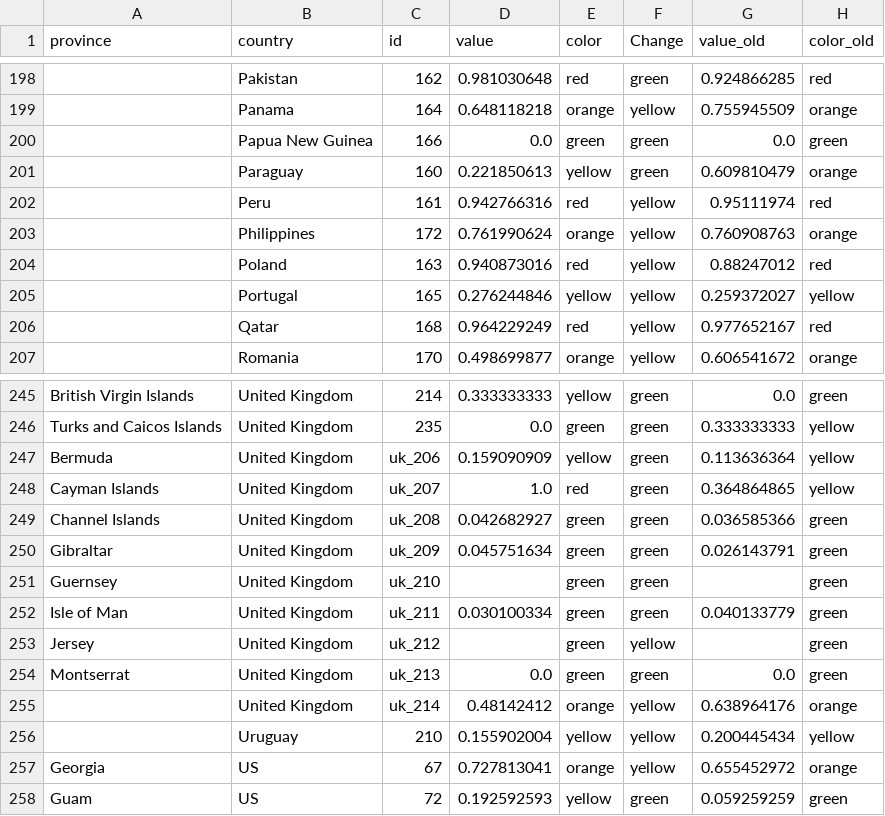
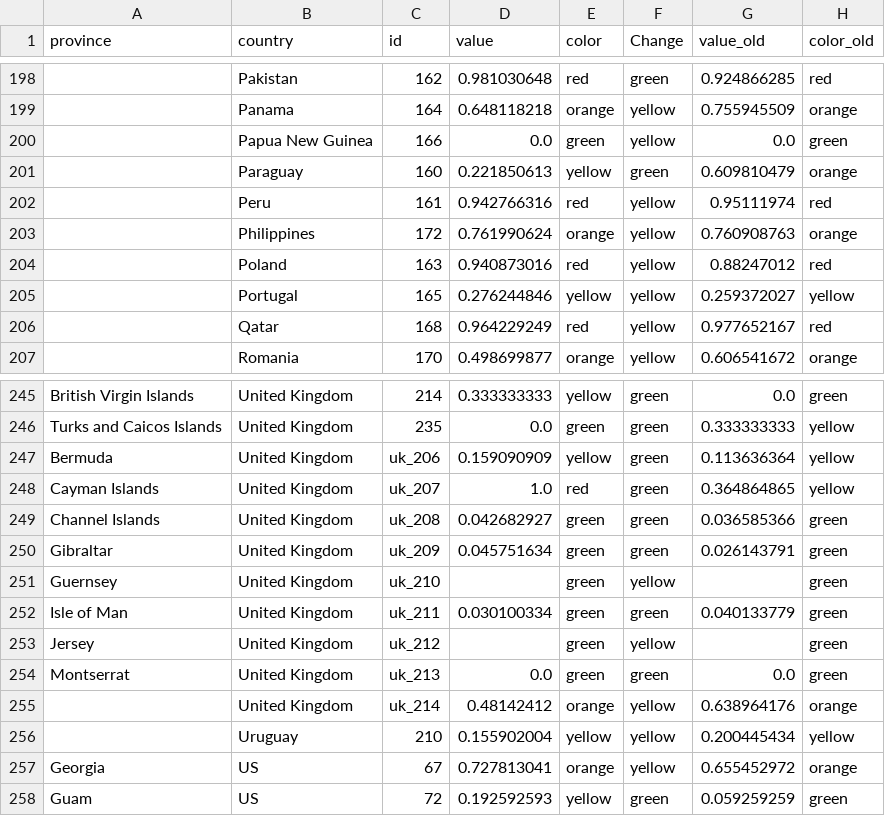
Before and after one commit to obuchel/COVID-19_map, a CSV file: classification_ids2.csv, drawn as a sheet; only a part is shown, gaps mark what is left out; the diff covers the shown part only; the diff names each change by its address in the sheet, - before the commit and + after, or states it on an @@ line.

```diff
--- a/classification_ids2.csv
+++ b/classification_ids2.csv
-F200 (Change): green
+F200 (Change): yellow
-F251 (Change): green
+F251 (Change): yellow
```
Also changed, not shown: 7 edited cells elsewhere in this file.
